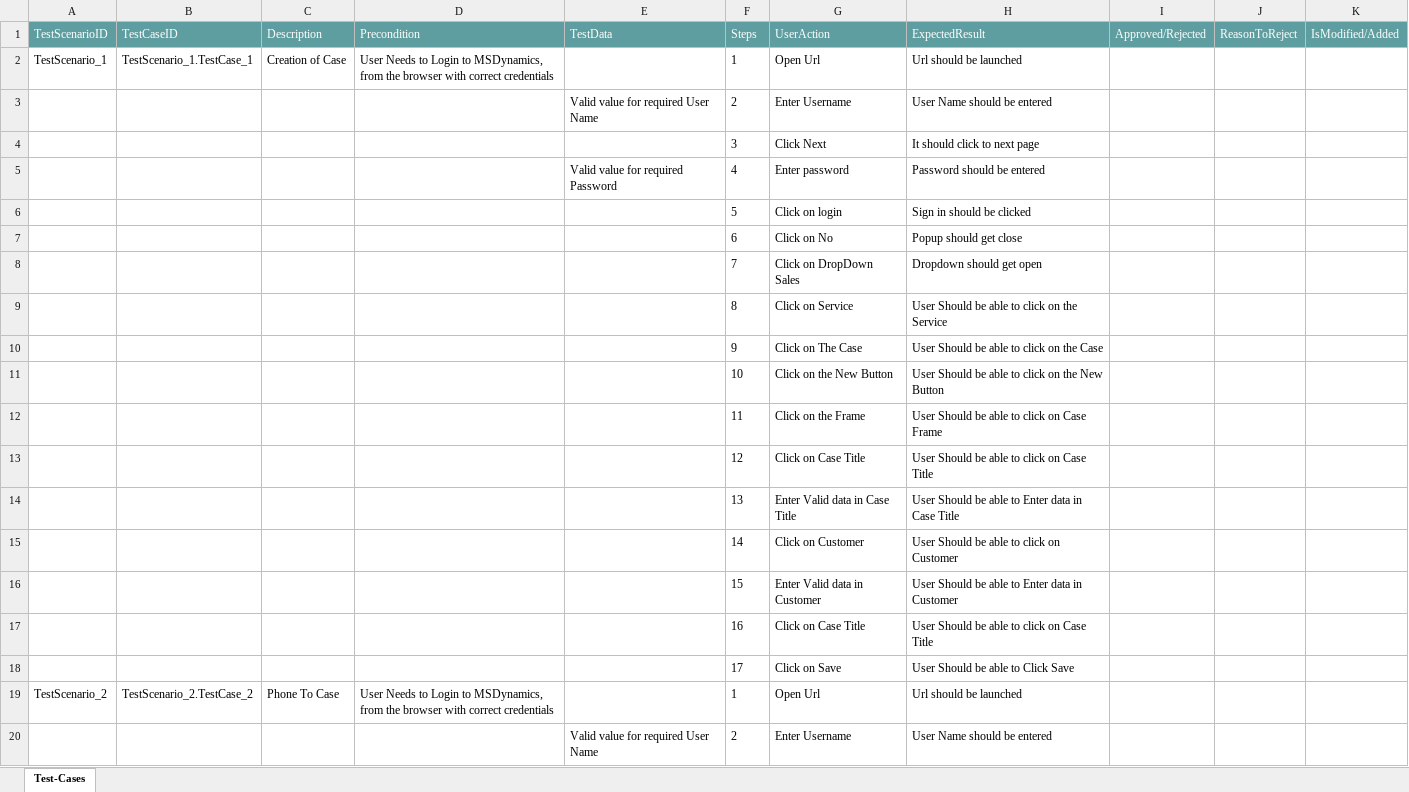
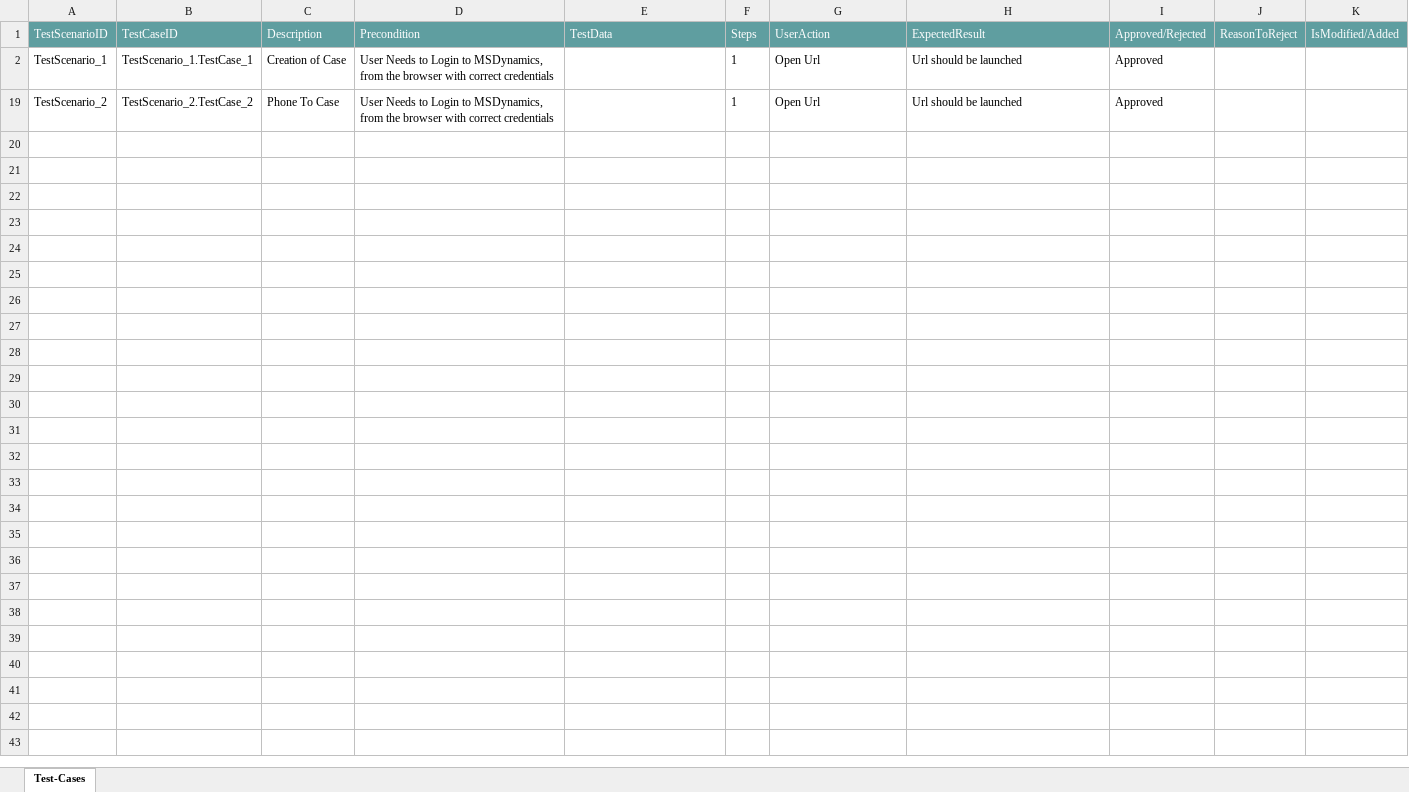
Before and after one commit to ShaikMohamedIrfan/PhoneTest, an Excel workbook: new.xlsx, sheet Test-Cases, drawn as a sheet; only a part is shown; values as stored, in another font and other column widths than the file's, no borders; table styles not drawn; the diff covers the shown part only; the diff names each change by its address in the sheet, - before the commit and + after, or states it on an @@ line.

Commit message:
Add files via upload

```diff
--- a/new.xlsx (sheet Test-Cases)
+++ b/new.xlsx (sheet Test-Cases)
-I2 (Approved/Rejected): (empty)
+I2 (Approved/Rejected): Approved
@@ row 3 hidden:  |  |  |  | Valid value for required User Name | 2 | Enter Username | User Name should be entered @@
@@ row 4 hidden:  |  |  |  |  | 3 | Click Next | It should click to next page @@
@@ row 5 hidden:  |  |  |  | Valid value for required Password | 4 | Enter password | Password should be entered @@
@@ row 6 hidden:  |  |  |  |  | 5 | Click on login | Sign in should be clicked @@
@@ row 7 hidden:  |  |  |  |  | 6 | Click on No | Popup should get close @@
@@ row 8 hidden:  |  |  |  |  | 7 | Click on DropDown Sales | Dropdown should get open @@
@@ row 9 hidden:  |  |  |  |  | 8 | Click on Service | User Should be able to click on the Service @@
@@ row 10 hidden:  |  |  |  |  | 9 | Click on The Case | User Should be able to click on the Case @@
@@ row 11 hidden:  |  |  |  |  | 10 | Click on the New Button | User Should be able to click on the New Button @@
@@ row 12 hidden:  |  |  |  |  | 11 | Click on the Frame | User Should be able to click on Case Frame @@
@@ row 13 hidden:  |  |  |  |  | 12 | Click on Case Title | User Should be able to click on Case Title @@
@@ row 14 hidden:  |  |  |  |  | 13 | Enter Valid data in Case Title | User Should be able to Enter data in Case Title @@
@@ row 15 hidden:  |  |  |  |  | 14 | Click on Customer | User Should be able to click on Customer @@
@@ row 16 hidden:  |  |  |  |  | 15 | Enter Valid data in Customer | User Should be able to Enter data in Customer @@
@@ row 17 hidden:  |  |  |  |  | 16 | Click on Case Title | User Should be able to click on Case Title @@
@@ row 18 hidden:  |  |  |  |  | 17 | Click on Save | User Should be able to Click Save @@
-I19 (Approved/Rejected): (empty)
+I19 (Approved/Rejected): Approved
@@ row 20 hidden:  |  |  |  | Valid value for required User Name | 2 | Enter Username | User Name should be entered @@
```
Also changed, not shown: 15 hidden or unhidden rows elsewhere in this sheet.
